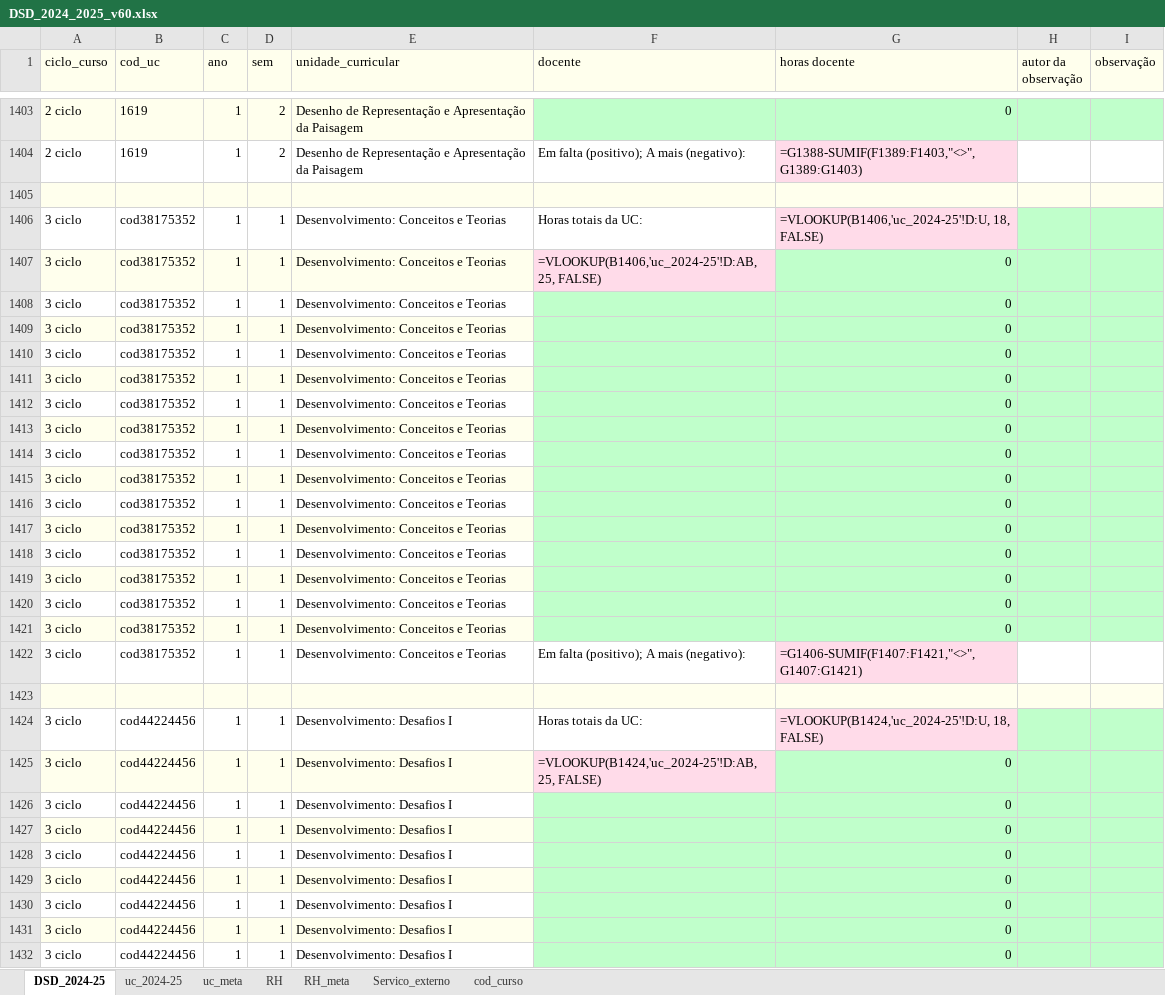
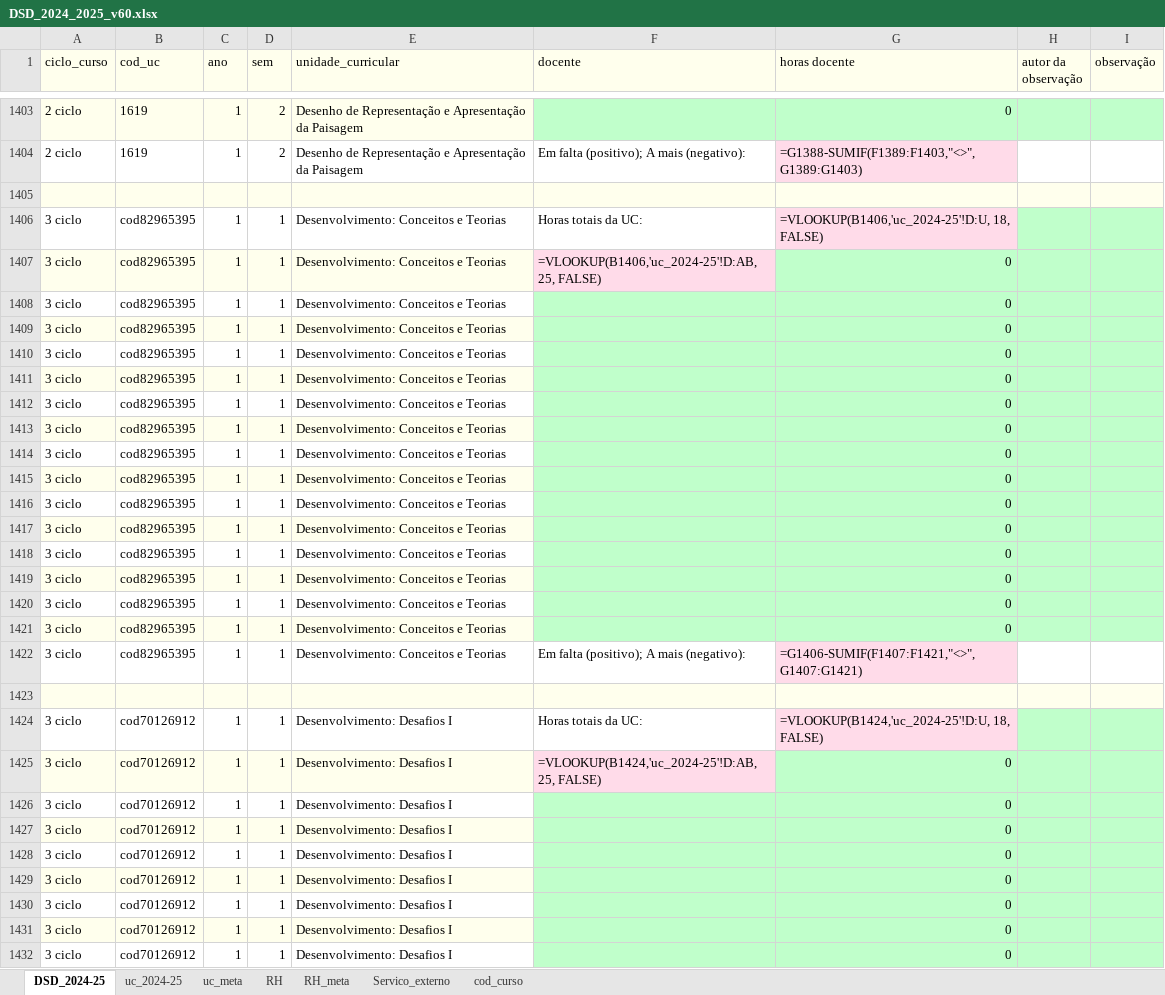
Before and after one commit to manuelcampagnolo/cg-isa-dsd-2025-2026, an Excel workbook: DSD_2024_2025/output_files/DSD_2024_2025_v60.xlsx, sheet DSD_2024-25, drawn as a sheet; only a part is shown, gaps mark what is left out; values as stored, in another font and other column widths than the file's, no borders; formulas without a stored value are shown as written; the diff covers the shown part only; the diff names each change by its address in the sheet, - before the commit and + after, or states it on an @@ line.

```diff
--- a/DSD_2024_2025/output_files/DSD_2024_2025_v60.xlsx (sheet DSD_2024-25)
+++ b/DSD_2024_2025/output_files/DSD_2024_2025_v60.xlsx (sheet DSD_2024-25)
-B1406:B1422 (cod_uc): cod38175352
+B1406:B1422 (cod_uc): cod82965395
-B1424:B1432 (cod_uc): cod44224456
+B1424:B1432 (cod_uc): cod70126912
```
Also changed, not shown: 484 edited cells elsewhere in this sheet, sheet uc_2024-25, sheet Servico_externo, 2 other files.
